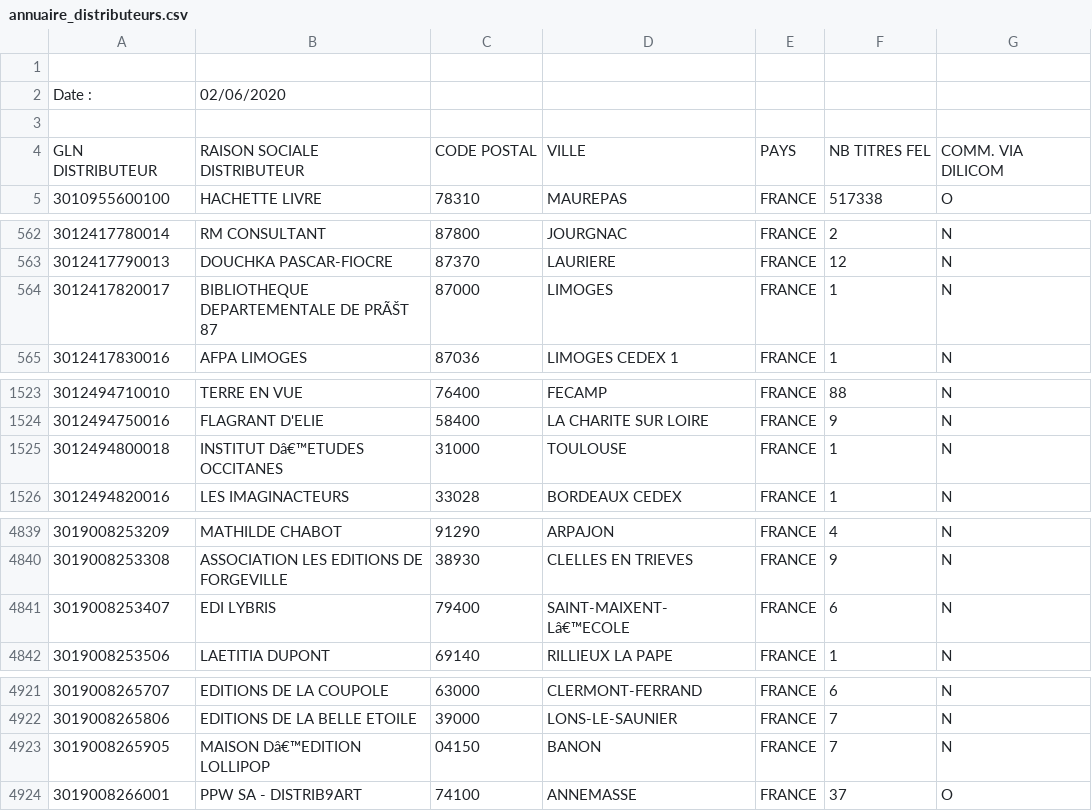
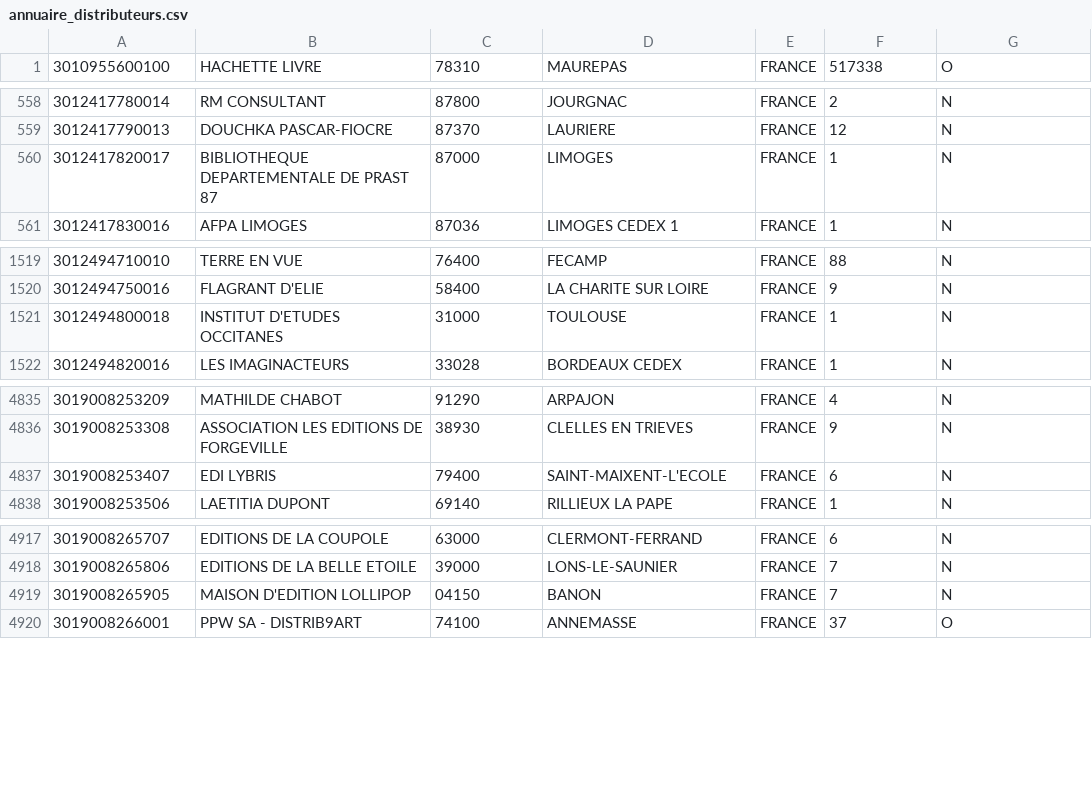
Before and after one commit to vindarel/abelujo, a CSV file: documents/annuaire_distributeurs.csv, drawn as a sheet; only a part is shown, gaps mark what is left out.

```diff
--- a/documents/annuaire_distributeurs.csv
+++ b/documents/annuaire_distributeurs.csv
@@ -1,5 +1 @@
-;;;;;;
-Date :;02/06/2020;;;;;
-;;;;;;
-GLN DISTRIBUTEUR;RAISON SOCIALE DISTRIBUTEUR;CODE POSTAL;VILLE;PAYS;NB TITRES FEL;COMM. VIA DILICOM
 3010955600100;HACHETTE LIVRE;78310;MAUREPAS;FRANCE;517338;O
@@ -563,3 +559,3 @@ GLN DISTRIBUTEUR;RAISON SOCIALE DISTRIBUTEUR;CODE POSTAL;VILLE;PAYS;NB TITRES FE
 3012417790013;DOUCHKA PASCAR-FIOCRE;87370;LAURIERE;FRANCE;12;N
-3012417820017;BIBLIOTHEQUE DEPARTEMENTALE DE PRÃŠT 87;87000;LIMOGES;FRANCE;1;N
+3012417820017;BIBLIOTHEQUE DEPARTEMENTALE DE PRAST 87;87000;LIMOGES;FRANCE;1;N
 3012417830016;AFPA LIMOGES;87036;LIMOGES CEDEX 1;FRANCE;1;N
@@ -1524,3 +1520,3 @@ GLN DISTRIBUTEUR;RAISON SOCIALE DISTRIBUTEUR;CODE POSTAL;VILLE;PAYS;NB TITRES FE
 3012494750016;FLAGRANT D'ELIE;58400;LA CHARITE SUR LOIRE;FRANCE;9;N
-3012494800018;INSTITUT Dâ€™ETUDES OCCITANES;31000;TOULOUSE;FRANCE;1;N
+3012494800018;INSTITUT D'ETUDES OCCITANES;31000;TOULOUSE;FRANCE;1;N
 3012494820016;LES IMAGINACTEURS;33028;BORDEAUX CEDEX;FRANCE;1;N
@@ -4840,3 +4836,3 @@ GLN DISTRIBUTEUR;RAISON SOCIALE DISTRIBUTEUR;CODE POSTAL;VILLE;PAYS;NB TITRES FE
 3019008253308;ASSOCIATION LES EDITIONS DE FORGEVILLE;38930;CLELLES EN TRIEVES;FRANCE;9;N
-3019008253407;EDI LYBRIS;79400;SAINT-MAIXENT-Lâ€™ECOLE;FRANCE;6;N
+3019008253407;EDI LYBRIS;79400;SAINT-MAIXENT-L'ECOLE;FRANCE;6;N
 3019008253506;LAETITIA DUPONT;69140;RILLIEUX LA PAPE;FRANCE;1;N
@@ -4922,3 +4918,3 @@ GLN DISTRIBUTEUR;RAISON SOCIALE DISTRIBUTEUR;CODE POSTAL;VILLE;PAYS;NB TITRES FE
 3019008265806;EDITIONS DE LA BELLE ETOILE;39000;LONS-LE-SAUNIER;FRANCE;7;N
-3019008265905;MAISON Dâ€™EDITION LOLLIPOP;04150;BANON;FRANCE;7;N
+3019008265905;MAISON D'EDITION LOLLIPOP;04150;BANON;FRANCE;7;N
 3019008266001;PPW SA - DISTRIB9ART;74100;ANNEMASSE;FRANCE;37;O
```
Also changed, not shown: 5 other files.
